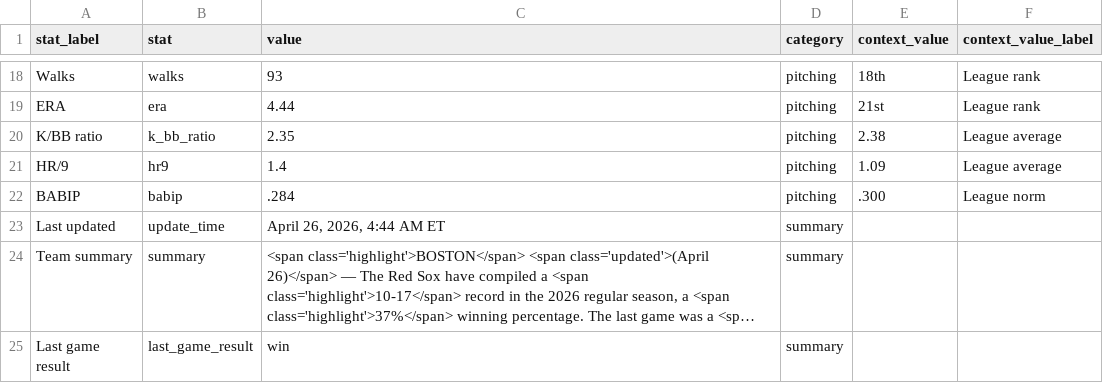
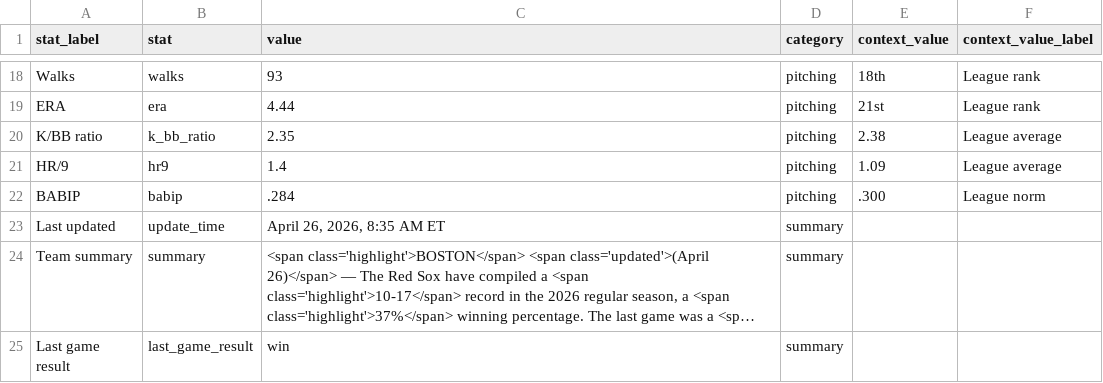
Before and after one commit to sogrady/redsox-bot, a CSV file: data/standings/season_summary_latest.csv, drawn as a sheet; only a part is shown, gaps mark what is left out; long unchanged cells end in …; the diff names each change by its address in the sheet, - before the commit and + after, or states it on an @@ line.

Commit message:
Automated update of Red Sox data, visuals

```diff
--- a/data/standings/season_summary_latest.csv
+++ b/data/standings/season_summary_latest.csv
-C23 (value): April 26, 2026, 4:44 AM ET
+C23 (value): April 26, 2026, 8:35 AM ET
```
Also changed, not shown: 3 other files.
